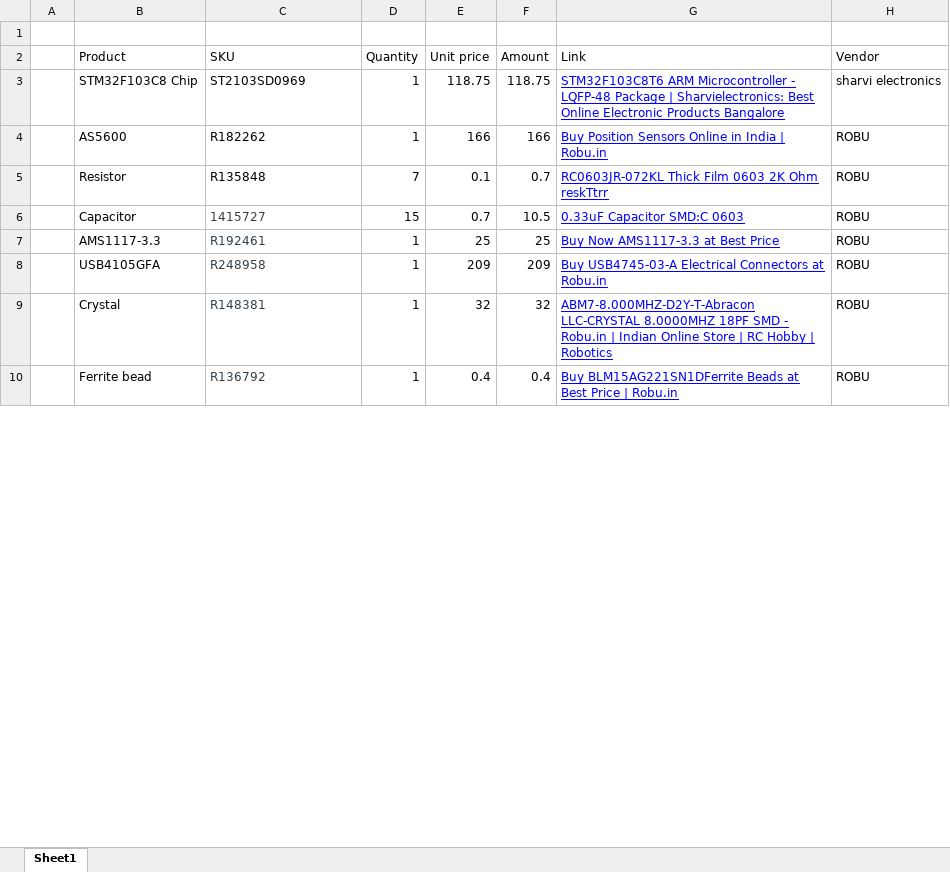
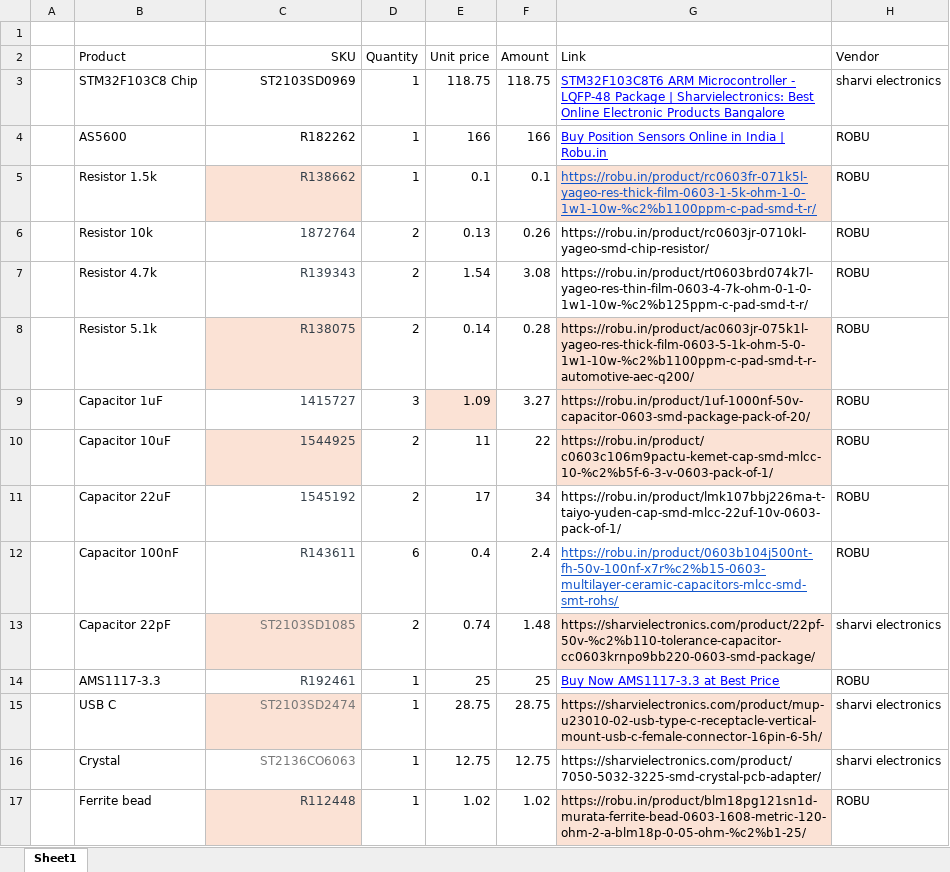
Before and after one commit to Mohangour/STM32F103C8, an Excel workbook: Untitled spreadsheet.xlsx, sheet Sheet1, drawn as a sheet; only a part is shown; values as stored, in another font and other column widths than the file's, no borders; table styles not drawn; removed rows and columns are numbered as before the commit, all else as after; the diff covers the shown part only; the diff names each change by its address in the sheet, - before the commit and + after, or states it on an @@ line.

Commit message:
Add files via upload
final pcb before mounting holes

```diff
--- a/Untitled spreadsheet.xlsx (sheet Sheet1)
+++ b/Untitled spreadsheet.xlsx (sheet Sheet1)
-C2:C4 alignment: left
+C2:C4 alignment: right
-row 5:  | Resistor | R135848 | 7 | 0.1 | 0.7 | RC0603JR-072KL Thick Film 0603 2K Ohm reskTtrr | ROBU
-row 6:  | Capacitor | 1415727 | 15 | 0.7 | 10.5 | 0.33uF Capacitor SMD:C 0603 | ROBU
+row 5:  | Resistor 1.5k | R138662 | 1 | 0.1 | 0.1 | https://robu.in/product/rc0603fr-071k5l-yageo-res-thick-film-0603-1-5k-ohm-1-0-1w1-10w-%c2%b1100ppm-c-pad-smd-t-r/ | ROBU
+row 6:  | Resistor 10k | 1872764 | 2 | 0.13 | 0.26 | https://robu.in/product/rc0603jr-0710kl-yageo-smd-chip-resistor/ | ROBU
+row 7:  | Resistor 4.7k | R139343 | 2 | 1.54 | 3.08 | https://robu.in/product/rt0603brd074k7l-yageo-res-thin-film-0603-4-7k-ohm-0-1-0-1w1-10w-%c2%b125ppm-c-pad-smd-t-r/ | ROBU
+row 8:  | Resistor 5.1k | R138075 | 2 | 0.14 | 0.28 | https://robu.in/product/ac0603jr-075k1l-yageo-res-thick-film-0603-5-1k-ohm-5-0-1w1-10w-%c2%b1100ppm-c-pad-smd-t-r-automotive-aec-q200/ | ROBU
+row 9:  | Capacitor 1uF | 1415727 | 3 | 1.09 | 3.27 | https://robu.in/product/1uf-1000nf-50v-capacitor-0603-smd-package-pack-of-20/ | ROBU
+row 10:  | Capacitor 10uF | 1544925 | 2 | 11 | 22 | https://robu.in/product/c0603c106m9pactu-kemet-cap-smd-mlcc-10-%c2%b5f-6-3-v-0603-pack-of-1/ | ROBU
+row 11:  | Capacitor 22uF | 1545192 | 2 | 17 | 34 | https://robu.in/product/lmk107bbj226ma-t-taiyo-yuden-cap-smd-mlcc-22uf-10v-0603-pack-of-1/ | ROBU
+row 12:  | Capacitor 100nF | R143611 | 6 | 0.4 | 2.4 | https://robu.in/product/0603b104j500nt-fh-50v-100nf-x7r%c2%b15-0603-multilayer-ceramic-capacitors-mlcc-smd-smt-rohs/ | ROBU
+row 13:  | Capacitor 22pF | ST2103SD1085 | 2 | 0.74 | 1.48 | https://sharvielectronics.com/product/22pf-50v-%c2%b110-tolerance-capacitor-cc0603krnpo9bb220-0603-smd-package/ | sharvi electronics
-C14 alignment: left
+C14 alignment: right
-row 8:  | USB4105GFA | R248958 | 1 | 209 | 209 | Buy USB4745-03-A Electrical Connectors at Robu.in | ROBU
+row 15:  | USB C | ST2103SD2474 | 1 | 28.75 | 28.75 | https://sharvielectronics.com/product/mup-u23010-02-usb-type-c-receptacle-vertical-mount-usb-c-female-connector-16pin-6-5h/ | sharvi electronics
-C16 (SKU): R148381
+C16 (SKU): ST2136CO6063
-C16:C17 alignment: left
+C16:C17 alignment: right
-C16 text colour: #333E48
+C16 text colour: #777777
-E16 (Unit price): 32
+E16 (Unit price): 12.75
-F16 (Amount): 32
+F16 (Amount): 12.75
-G16 (Link): ABM7-8.000MHZ-D2Y-T-Abracon LLC-CRYSTAL 8.0000MHZ 18PF SMD - Robu.in | Indian Online Store | RC Hobby | Robotics
+G16 (Link): https://sharvielectronics.com/product/7050-5032-3225-smd-crystal-pcb-adapter/
@@ G16:G17 underline: on → off, text colour: #0000FF → black @@
-H16 (Vendor): ROBU
+H16 (Vendor): sharvi electronics
-C17 (SKU): R136792
+C17 (SKU): R112448
-C17 fill: none
+C17 fill: #FBE2D5
-E17 (Unit price): 0.4
+E17 (Unit price): 1.02
-F17 (Amount): 0.4
+F17 (Amount): 1.02
-G17 (Link): Buy BLM15AG221SN1DFerrite Beads at Best Price | Robu.in
+G17 (Link): https://robu.in/product/blm18pg121sn1d-murata-ferrite-bead-0603-1608-metric-120-ohm-2-a-blm18p-0-05-ohm-%c2%b1-25/
-G17 fill: none
+G17 fill: #FBE2D5
```
Also changed, not shown: 12 edited cells and cell formats elsewhere in this sheet, formulas that keep their value, 2 other files.
